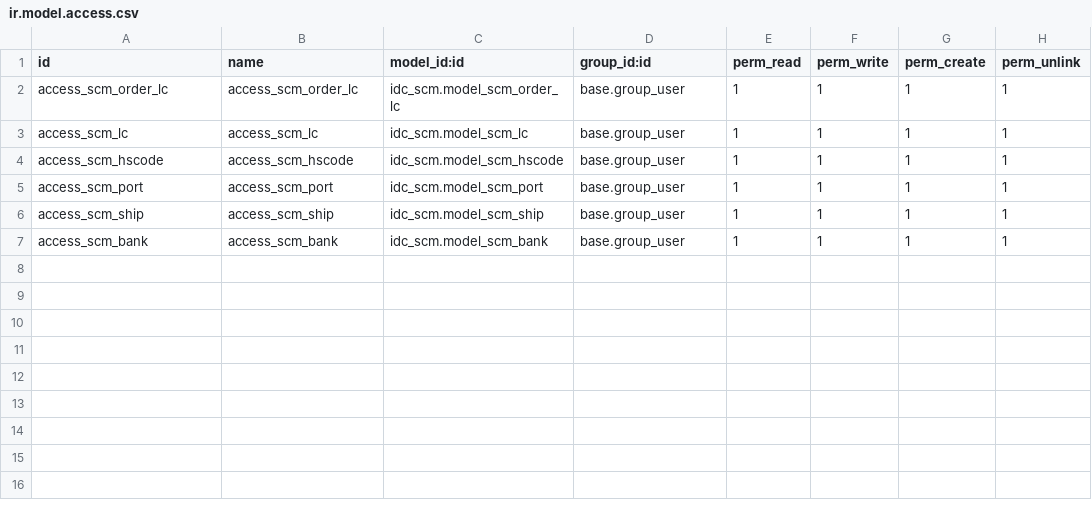
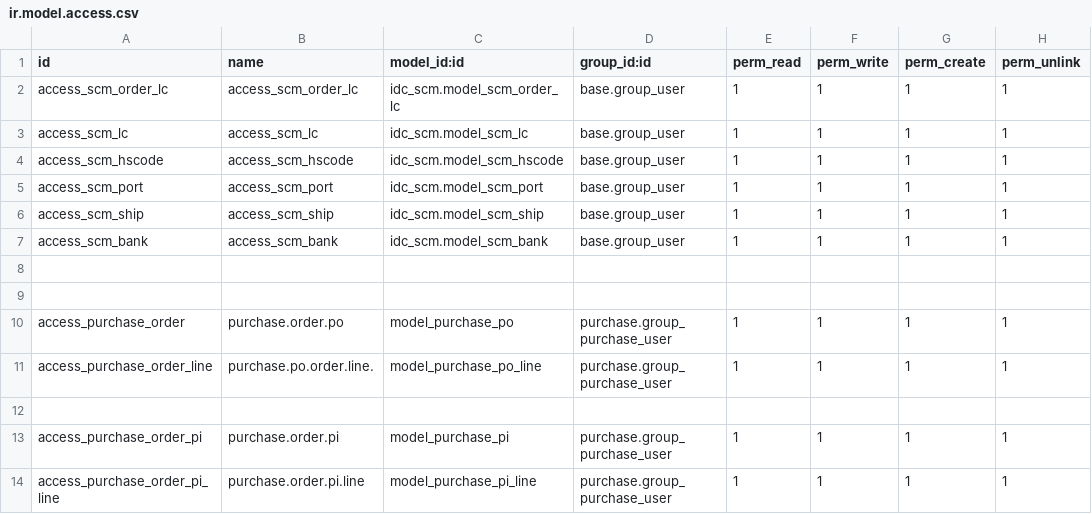
Before and after one commit to shadmanmuhtadi/rnd_custom_addons, a CSV file: idc_scm/security/ir.model.access.csv, drawn as a sheet; the diff names each change by its address in the sheet, - before the commit and + after, or states it on an @@ line.

```diff
--- a/idc_scm/security/ir.model.access.csv
+++ b/idc_scm/security/ir.model.access.csv
+row 8: (empty)
+row 9: (empty)
+row 10: access_purchase_order | purchase.order.po | model_purchase_po | purchase.group_purchase_user | 1 | 1 | 1 | 1
+row 11: access_purchase_order_line | purchase.po.order.line. | model_purchase_po_line | purchase.group_purchase_user | 1 | 1 | 1 | 1
+row 12: (empty)
+row 13: access_purchase_order_pi | purchase.order.pi | model_purchase_pi | purchase.group_purchase_user | 1 | 1 | 1 | 1
+row 14: access_purchase_order_pi_line | purchase.order.pi.line | model_purchase_pi_line | purchase.group_purchase_user | 1 | 1 | 1 | 1
```
Also changed, not shown: 9 other files.
